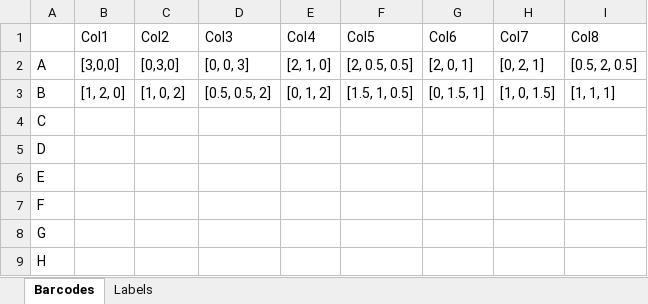
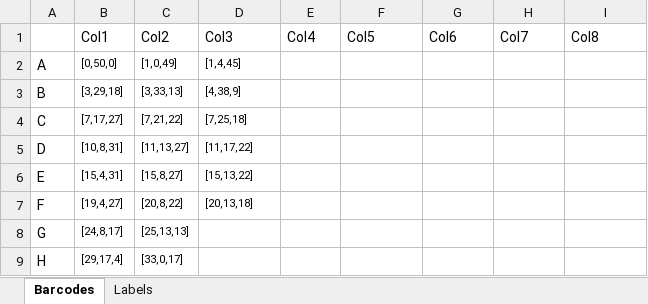
Before and after one commit to blaineylab/kChip, an Excel workbook: Notes.xlsx, sheet Barcodes, drawn as a sheet; values as stored, in another font and other column widths than the file's, no borders; the diff names each change by its address in the sheet, - before the commit and + after, or states it on an @@ line.

```diff
--- a/Notes.xlsx (sheet Barcodes)
+++ b/Notes.xlsx (sheet Barcodes)
-B2: [3,0,0]
+B2: [0,50,0]
@@ B2:D3 text size: smaller @@
-C2: [0,3,0]
+C2: [1,0,49]
-D2: [0, 0, 3]
+D2: [1,4,45]
-E2: [2, 1, 0]
+E2: (empty)
-F2: [2, 0.5, 0.5]
+F2: (empty)
-G2: [2, 0, 1]
+G2: (empty)
-H2: [0, 2, 1]
+H2: (empty)
-I2: [0.5, 2, 0.5]
+I2: (empty)
-B3: [1, 2, 0]
+B3: [3,29,18]
-C3: [1, 0, 2]
+C3: [3,33,13]
-D3: [0.5, 0.5, 2]
+D3: [4,38,9]
-E3: [0, 1, 2]
+E3: (empty)
-F3: [1.5, 1, 0.5]
+F3: (empty)
-G3: [0, 1.5, 1]
+G3: (empty)
-H3: [1, 0, 1.5]
+H3: (empty)
-I3: [1, 1, 1]
+I3: (empty)
-B4: (empty)
+B4: [7,17,27]
-C4: (empty)
+C4: [7,21,22]
-D4: (empty)
+D4: [7,25,18]
-B5: (empty)
+B5: [10,8,31]
-C5: (empty)
+C5: [11,13,27]
-D5: (empty)
+D5: [11,17,22]
-B6: (empty)
+B6: [15,4,31]
-C6: (empty)
+C6: [15,8,27]
-D6: (empty)
+D6: [15,13,22]
-B7: (empty)
+B7: [19,4,27]
-C7: (empty)
+C7: [20,8,22]
-D7: (empty)
+D7: [20,13,18]
-B8: (empty)
+B8: [24,8,17]
-C8: (empty)
+C8: [25,13,13]
-B9: (empty)
+B9: [29,17,4]
-C9: (empty)
+C9: [33,0,17]
```
Also changed, not shown: sheet Labels, 2 other files.
